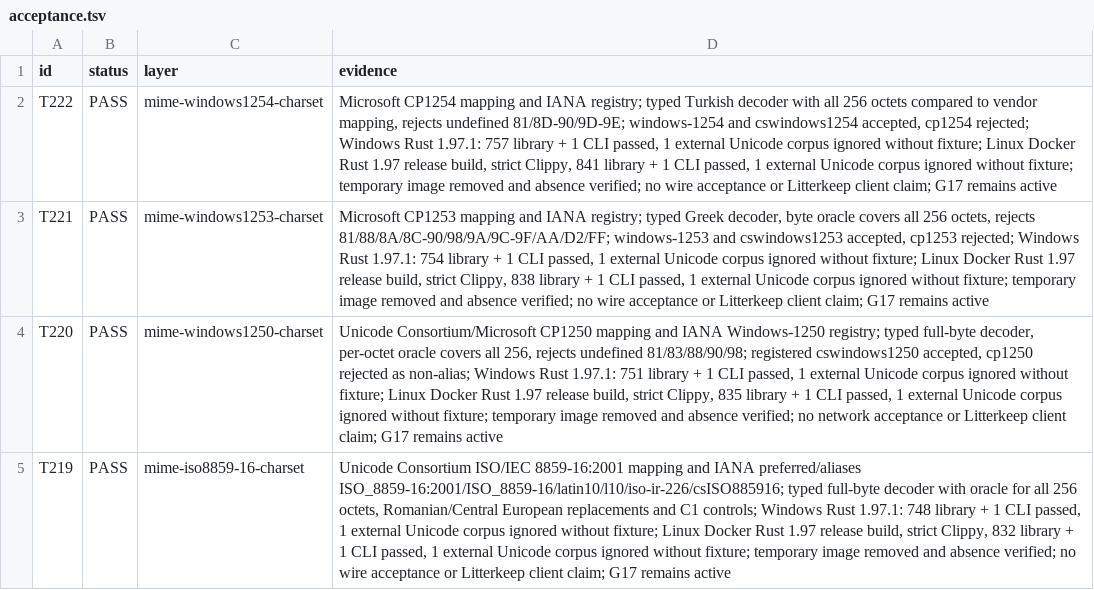
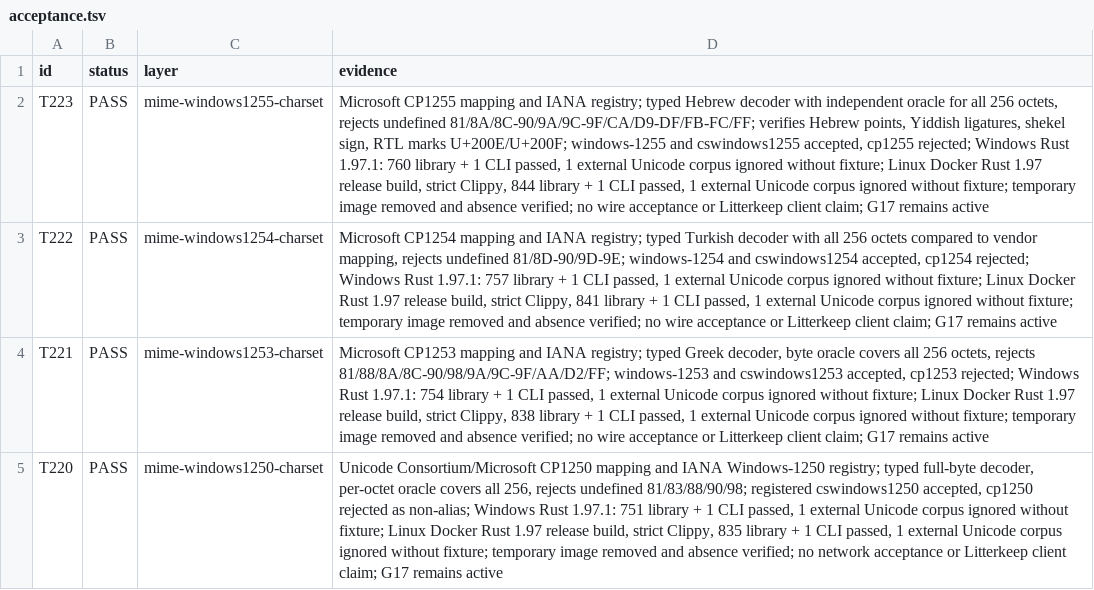
Before and after one commit to thepirateclub/litterkeep-server, a TSV file: docs/acceptance.tsv, drawn as a sheet; only a part is shown; the shorter side is filled out with more unchanged rows; the diff names each change by its address in the sheet, - before the commit and + after, or states it on an @@ line.

Commit message:
feat(mime): decode Windows-1255 charset

```diff
--- a/docs/acceptance.tsv
+++ b/docs/acceptance.tsv
+row 2: T223 | PASS | mime-windows1255-charset | Microsoft CP1255 mapping and IANA registry; typed Hebrew decoder with independent oracle for all 256 octets, rejects undefined 81/8A/8C-90/9A/9C-9F/CA/D9-DF/FB-FC/FF; verifies Hebrew points, Yiddish ligatures, shekel sign, RTL marks U+200E/U+200F; windows-1255 and cswindows1255 accepted, cp1255 rejected; Windows Rust 1.97.1: 760 library + 1 CLI passed, 1 external Unicode corpus ignored without fixture; Linux Docker Rust 1.97 release build, strict Clippy, 844 library + 1 CLI passed, 1 external Unicode corpus ignored without fixture; temporary image removed and absence verified; no wire acceptance or Litterkeep client claim; G17 remains active
```
Also changed, not shown: 7 other files.
